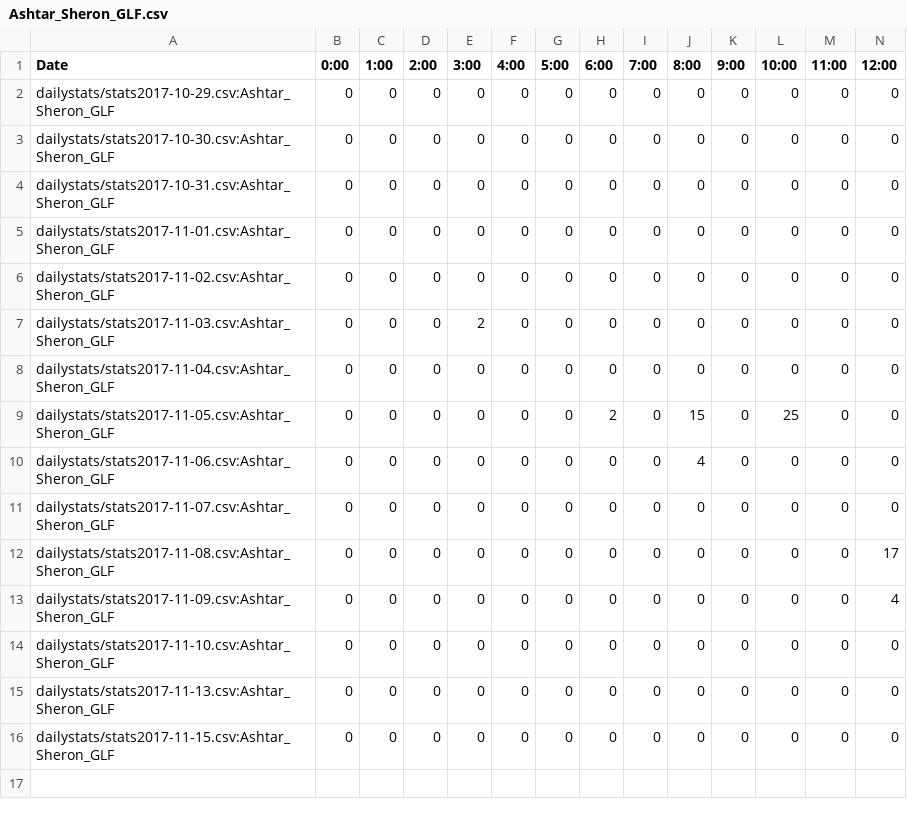
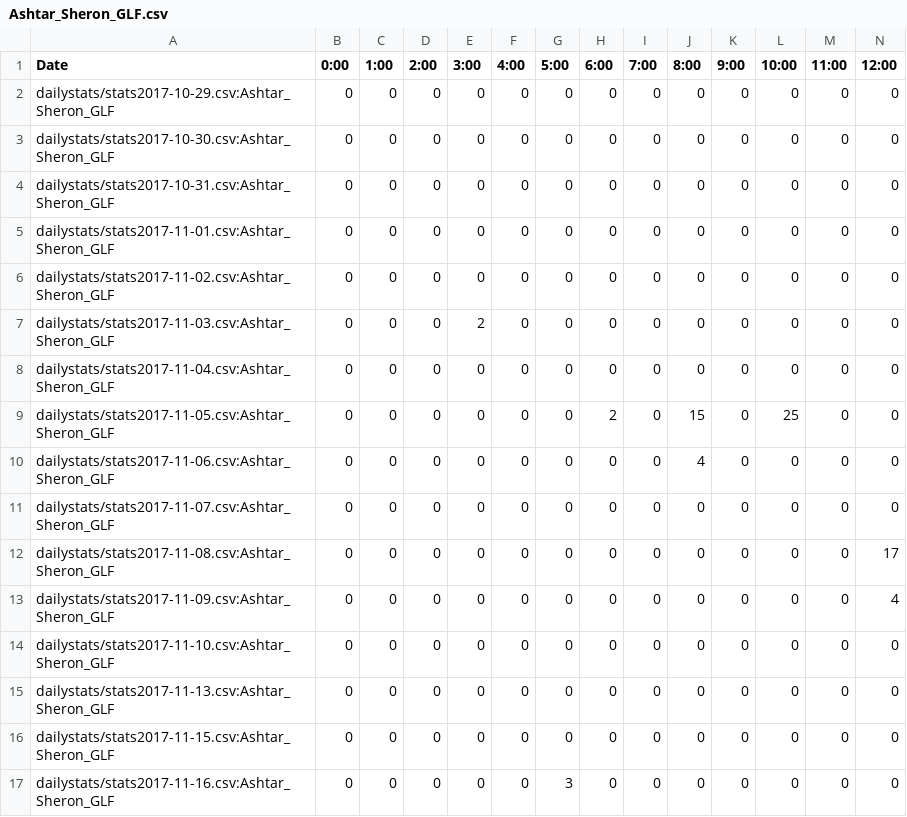
Before and after one commit to kenneththomas/ari4stats, a CSV file: userstats/Ashtar_Sheron_GLF.csv, drawn as a sheet; only a part is shown; rows hold the shown columns only; the diff names each change by its address in the sheet, - before the commit and + after, or states it on an @@ line.

```diff
--- a/userstats/Ashtar_Sheron_GLF.csv
+++ b/userstats/Ashtar_Sheron_GLF.csv
+row 17: dailystats/stats2017-11-16.csv:Ashtar_Sheron_GLF | 0 | 0 | 0 | 0 | 0 | 3 | 0 | 0 | 0 | 0 | 0 | 0 | 0
```
Also changed, not shown: dailystats/stats2017-11-16.csv, userstats/DragonPick.csv, 34 other files.
